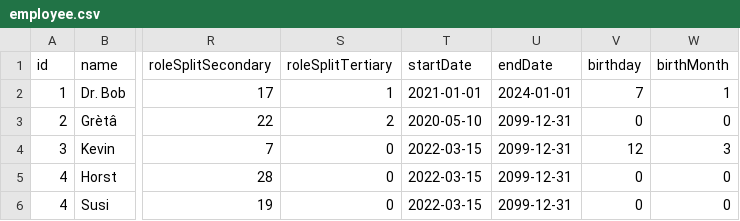
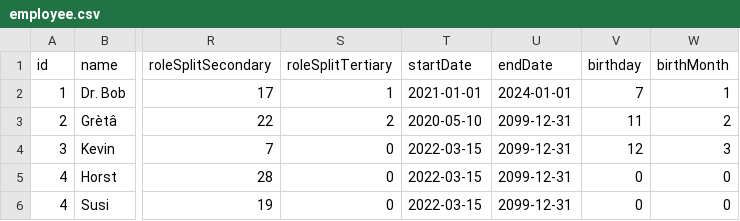
Before and after one commit to Gurki73/TimeSlip, a CSV file: data/employee.csv, drawn as a sheet; only a part is shown, gaps mark what is left out; the diff names each change by its address in the sheet, - before the commit and + after, or states it on an @@ line.

```diff
--- a/data/employee.csv
+++ b/data/employee.csv
-V3 (birthday): 0
+V3 (birthday): 11
-W3 (birthMonth): 0
+W3 (birthMonth): 2
```
Also changed, not shown: data/requests/2025_02_requests.csv, 6 other files.
